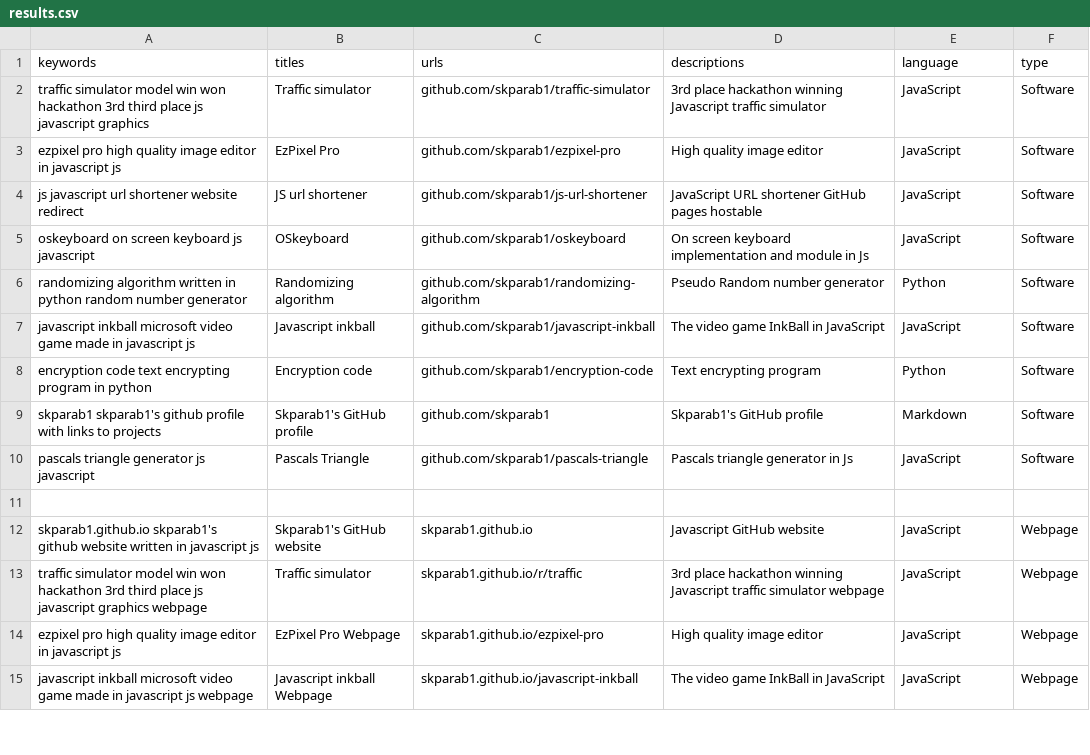
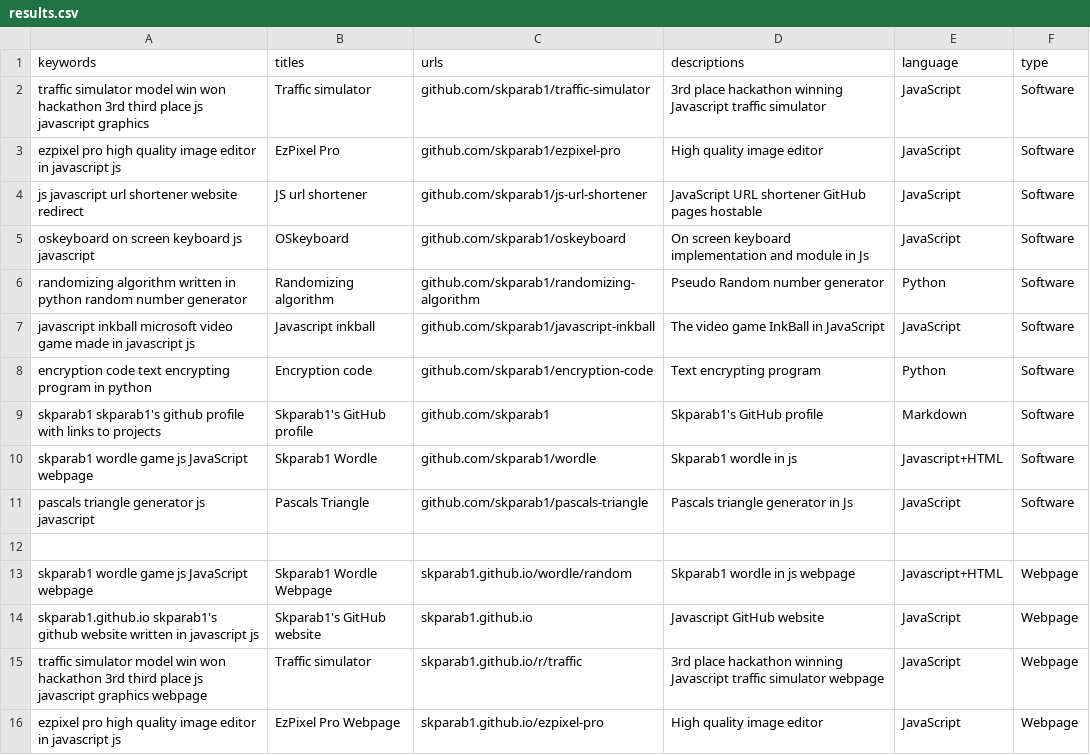
Before and after one commit to Skparab1/skparab1.github.io, a CSV file: docs/search/results.csv, drawn as a sheet; only a part is shown; the shorter side is filled out with more unchanged rows.

Commit message:
Update results.csv

```diff
--- a/docs/search/results.csv
+++ b/docs/search/results.csv
@@ -9,4 +9,6 @@ encryption code text encrypting program in python,Encryption code,github.com/skp
 skparab1 skparab1's github profile with links to projects,Skparab1's GitHub profile,github.com/skparab1,Skparab1's GitHub profile,Markdown,Software
+skparab1 wordle game js JavaScript webpage,Skparab1 Wordle,github.com/skparab1/wordle,Skparab1 wordle in js,Javascript+HTML,Software
 pascals triangle generator js javascript,Pascals Triangle,github.com/skparab1/pascals-triangle,Pascals triangle generator in Js,JavaScript,Software
 
+skparab1 wordle game js JavaScript webpage,Skparab1 Wordle Webpage,skparab1.github.io/wordle/random,Skparab1 wordle in js webpage,Javascript+HTML,Webpage
 skparab1.github.io skparab1's github website written in javascript js,Skparab1's GitHub website,skparab1.github.io,Javascript GitHub website,JavaScript,Webpage
```
